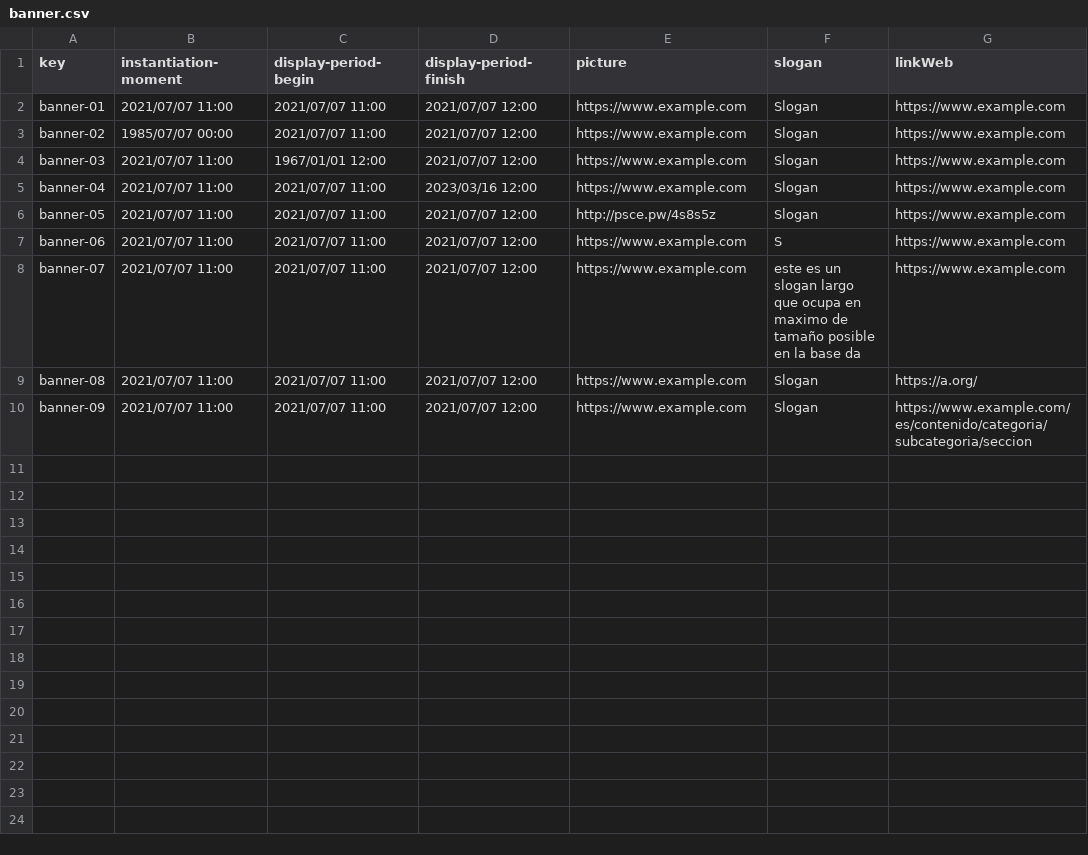
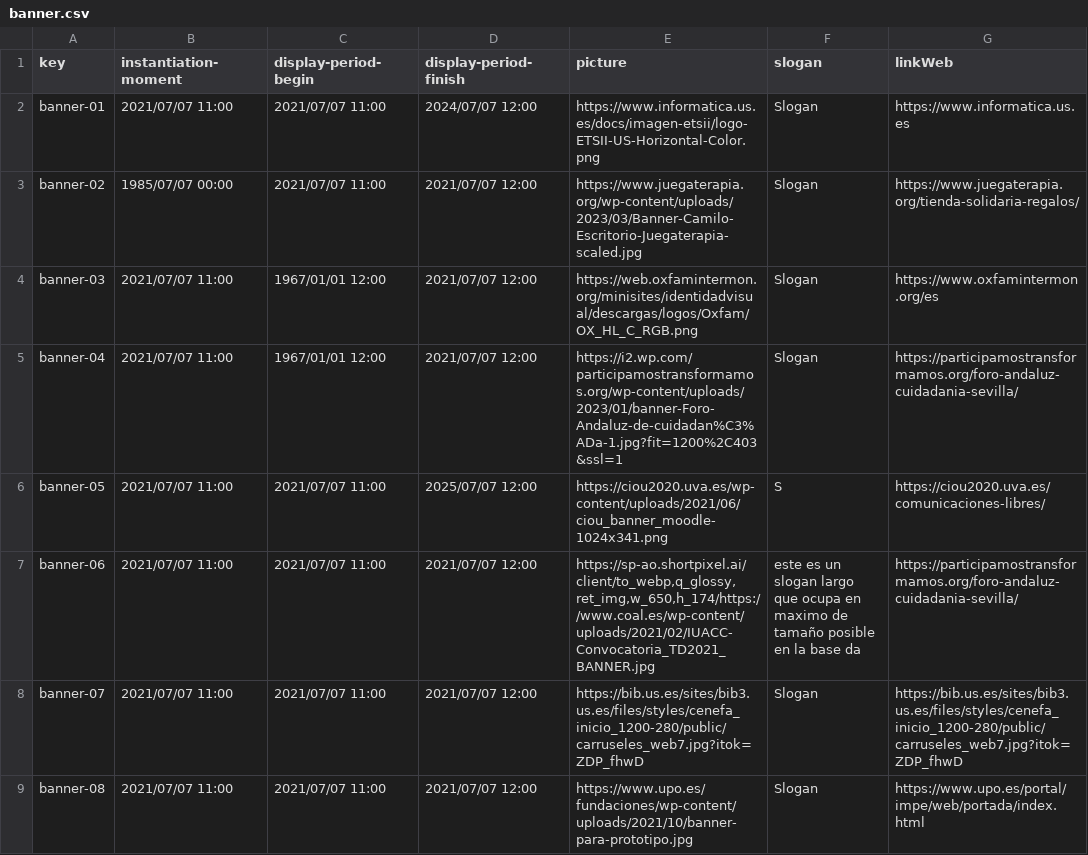
Before and after one commit to alejandromd/Acme-L3-D02, a CSV file: src/main/webapp/WEB-INF/resources/sample-data/banner.csv, drawn as a sheet.

Commit message:
Feat: Add operations on banner

```diff
--- a/src/main/webapp/WEB-INF/resources/sample-data/banner.csv
+++ b/src/main/webapp/WEB-INF/resources/sample-data/banner.csv
@@ -1,10 +1,9 @@
 key,instantiation-moment,display-period-begin,display-period-finish,picture,slogan,linkWeb
-banner-01,2021/07/07 11:00,2021/07/07 11:00,2021/07/07 12:00,https://www.example.com,Slogan,https://www.example.com
-banner-02,1985/07/07 00:00,2021/07/07 11:00,2021/07/07 12:00,https://www.example.com,Slogan,https://www.example.com
-banner-03,2021/07/07 11:00,1967/01/01 12:00,2021/07/07 12:00,https://www.example.com,Slogan,https://www.example.com
-banner-04,2021/07/07 11:00,2021/07/07 11:00,2023/03/16 12:00,https://www.example.com,Slogan,https://www.example.com
-banner-05,2021/07/07 11:00,2021/07/07 11:00,2021/07/07 12:00,http://psce.pw/4s8s5z,Slogan,https://www.example.com
-banner-06,2021/07/07 11:00,2021/07/07 11:00,2021/07/07 12:00,https://www.example.com,S,https://www.example.com
-banner-07,2021/07/07 11:00,2021/07/07 11:00,2021/07/07 12:00,https://www.example.com,este es un slogan largo que ocupa en maximo de tamaño posible en la base da,https://www.example.com
-banner-08,2021/07/07 11:00,2021/07/07 11:00,2021/07/07 12:00,https://www.example.com,Slogan,https://a.org/
-banner-09,2021/07/07 11:00,2021/07/07 11:00,2021/07/07 12:00,https://www.example.com,Slogan,https://www.example.com/es/contenido/categoria/subcategoria/seccion
+banner-01,2021/07/07 11:00,2021/07/07 11:00,2024/07/07 12:00,https://www.informatica.us.es/docs/imagen-etsii/logo-ETSII-US-Horizontal-Color.png,Slogan,https://www.informatica.us.es
+banner-02,1985/07/07 00:00,2021/07/07 11:00,2021/07/07 12:00,https://www.juegaterapia.org/wp-content/uploads/2023/03/Banner-Camilo-Escritorio-Juegaterapia-scaled.jpg,Slogan,https://www.juegaterapia.org/tienda-solidaria-regalos/
+banner-03,2021/07/07 11:00,1967/01/01 12:00,2021/07/07 12:00,https://web.oxfamintermon.org/minisites/identidadvisual/descargas/logos/Oxfam/OX_HL_C_RGB.png,Slogan,https://www.oxfamintermon.org/es
+banner-04,2021/07/07 11:00,1967/01/01 12:00,2021/07/07 12:00,https://i2.wp.com/participamostransformamos.org/wp-content/uploads/2023/01/banner-Foro-Andaluz-de-cuidadan%C3%ADa-1.jpg?fit=1200%2C403&ssl=1,Slogan,https://participamostransformamos.org/foro-andaluz-cuidadania-sevilla/
+banner-05,2021/07/07 11:00,2021/07/07 11:00,2025/07/07 12:00,https://ciou2020.uva.es/wp-content/uploads/2021/06/ciou_banner_moodle-1024x341.png,S,https://ciou2020.uva.es/comunicaciones-libres/
+banner-06,2021/07/07 11:00,2021/07/07 11:00,2021/07/07 12:00,"https://sp-ao.shortpixel.ai/client/to_webp,q_glossy,ret_img,w_650,h_174/https://www.coal.es/wp-content/uploads/2021/02/IUACC-Convocatoria_TD2021_BANNER.jpg",este es un slogan largo que ocupa en maximo de tamaño posible en la base da,https://participamostransformamos.org/foro-andaluz-cuidadania-sevilla/
+banner-07,2021/07/07 11:00,2021/07/07 11:00,2021/07/07 12:00,https://bib.us.es/sites/bib3.us.es/files/styles/cenefa_inicio_1200-280/public/carruseles_web7.jpg?itok=ZDP_fhwD,Slogan,https://bib.us.es/sites/bib3.us.es/files/styles/cenefa_inicio_1200-280/public/carruseles_web7.jpg?itok=ZDP_fhwD
+banner-08,2021/07/07 11:00,2021/07/07 11:00,2021/07/07 12:00,https://www.upo.es/fundaciones/wp-content/uploads/2021/10/banner-para-prototipo.jpg,Slogan,https://www.upo.es/portal/impe/web/portada/index.html
```
Also changed, not shown: 5 other files.
